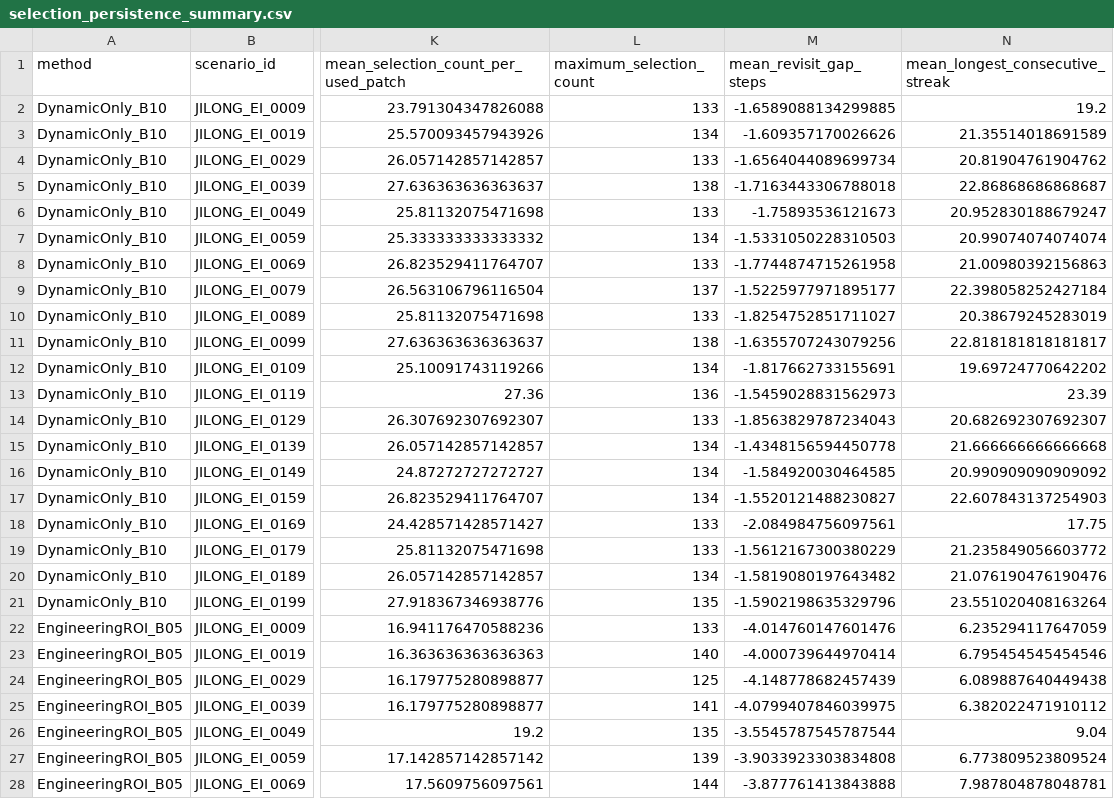
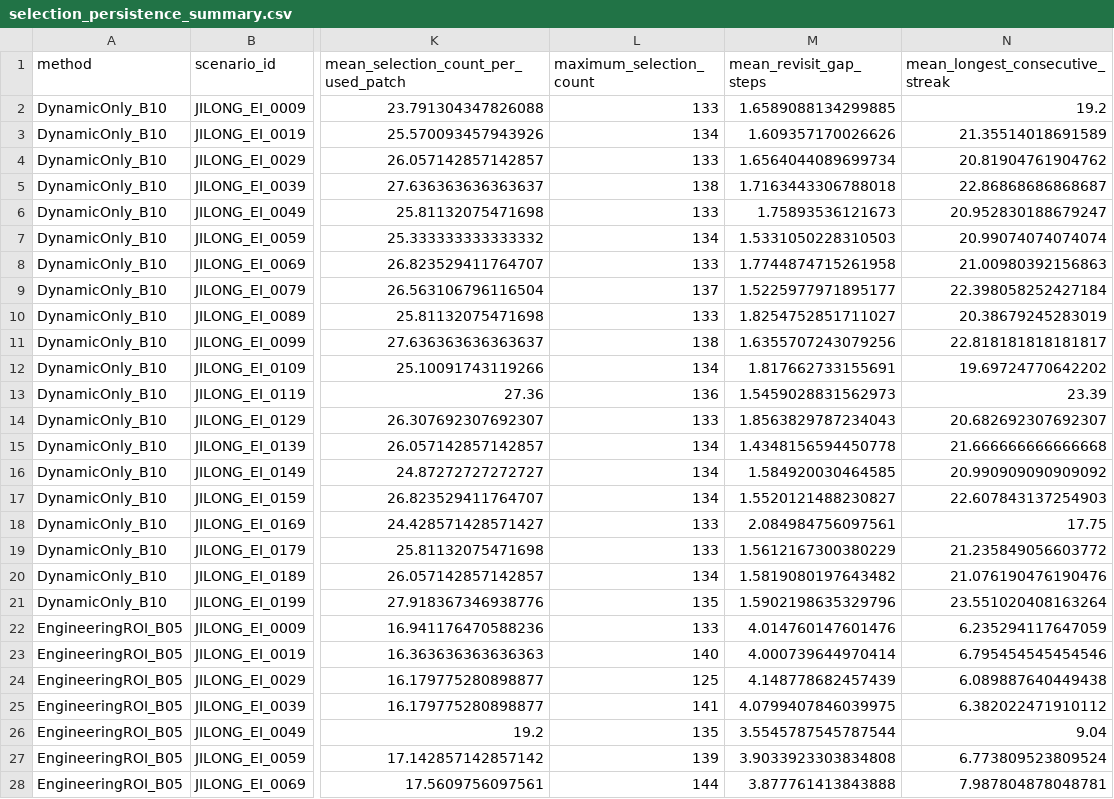
Before and after one commit to Alfred-Duncan/Debris-flow, a CSV file: jilong_ei_work/results/engineering_roi_v1_failure_audit/selection_persistence_summary.csv, drawn as a sheet; only a part is shown, gaps mark what is left out; the diff covers the shown part only; the diff names each change by its address in the sheet, - before the commit and + after, or states it on an @@ line.

```diff
--- a/jilong_ei_work/results/engineering_roi_v1_failure_audit/selection_persistence_summary.csv
+++ b/jilong_ei_work/results/engineering_roi_v1_failure_audit/selection_persistence_summary.csv
-M2 (mean_revisit_gap_steps): -1.6589088134299885
+M2 (mean_revisit_gap_steps): 1.6589088134299885
-M3 (mean_revisit_gap_steps): -1.609357170026626
+M3 (mean_revisit_gap_steps): 1.609357170026626
-M4 (mean_revisit_gap_steps): -1.6564044089699734
+M4 (mean_revisit_gap_steps): 1.6564044089699734
-M5 (mean_revisit_gap_steps): -1.7163443306788018
+M5 (mean_revisit_gap_steps): 1.7163443306788018
-M6 (mean_revisit_gap_steps): -1.75893536121673
+M6 (mean_revisit_gap_steps): 1.75893536121673
-M7 (mean_revisit_gap_steps): -1.5331050228310503
+M7 (mean_revisit_gap_steps): 1.5331050228310503
-M8 (mean_revisit_gap_steps): -1.7744874715261958
+M8 (mean_revisit_gap_steps): 1.7744874715261958
-M9 (mean_revisit_gap_steps): -1.5225977971895177
+M9 (mean_revisit_gap_steps): 1.5225977971895177
-M10 (mean_revisit_gap_steps): -1.8254752851711027
+M10 (mean_revisit_gap_steps): 1.8254752851711027
-M11 (mean_revisit_gap_steps): -1.6355707243079256
+M11 (mean_revisit_gap_steps): 1.6355707243079256
-M12 (mean_revisit_gap_steps): -1.817662733155691
+M12 (mean_revisit_gap_steps): 1.817662733155691
-M13 (mean_revisit_gap_steps): -1.5459028831562973
+M13 (mean_revisit_gap_steps): 1.5459028831562973
-M14 (mean_revisit_gap_steps): -1.8563829787234043
+M14 (mean_revisit_gap_steps): 1.8563829787234043
-M15 (mean_revisit_gap_steps): -1.4348156594450778
+M15 (mean_revisit_gap_steps): 1.4348156594450778
-M16 (mean_revisit_gap_steps): -1.584920030464585
+M16 (mean_revisit_gap_steps): 1.584920030464585
-M17 (mean_revisit_gap_steps): -1.5520121488230827
+M17 (mean_revisit_gap_steps): 1.5520121488230827
-M18 (mean_revisit_gap_steps): -2.084984756097561
+M18 (mean_revisit_gap_steps): 2.084984756097561
-M19 (mean_revisit_gap_steps): -1.5612167300380229
+M19 (mean_revisit_gap_steps): 1.5612167300380229
-M20 (mean_revisit_gap_steps): -1.5819080197643482
+M20 (mean_revisit_gap_steps): 1.5819080197643482
-M21 (mean_revisit_gap_steps): -1.5902198635329796
+M21 (mean_revisit_gap_steps): 1.5902198635329796
-M22 (mean_revisit_gap_steps): -4.014760147601476
+M22 (mean_revisit_gap_steps): 4.014760147601476
-M23 (mean_revisit_gap_steps): -4.000739644970414
+M23 (mean_revisit_gap_steps): 4.000739644970414
-M24 (mean_revisit_gap_steps): -4.148778682457439
+M24 (mean_revisit_gap_steps): 4.148778682457439
-M25 (mean_revisit_gap_steps): -4.0799407846039975
+M25 (mean_revisit_gap_steps): 4.0799407846039975
-M26 (mean_revisit_gap_steps): -3.5545787545787544
+M26 (mean_revisit_gap_steps): 3.5545787545787544
-M27 (mean_revisit_gap_steps): -3.9033923303834808
+M27 (mean_revisit_gap_steps): 3.9033923303834808
-M28 (mean_revisit_gap_steps): -3.877761413843888
+M28 (mean_revisit_gap_steps): 3.877761413843888
```
Also changed, not shown: 133 edited cells elsewhere in this file, jilong_ei_work/results/engineering_roi_v1_failure_audit/method_mechanism_summary.csv, 9 other files.
